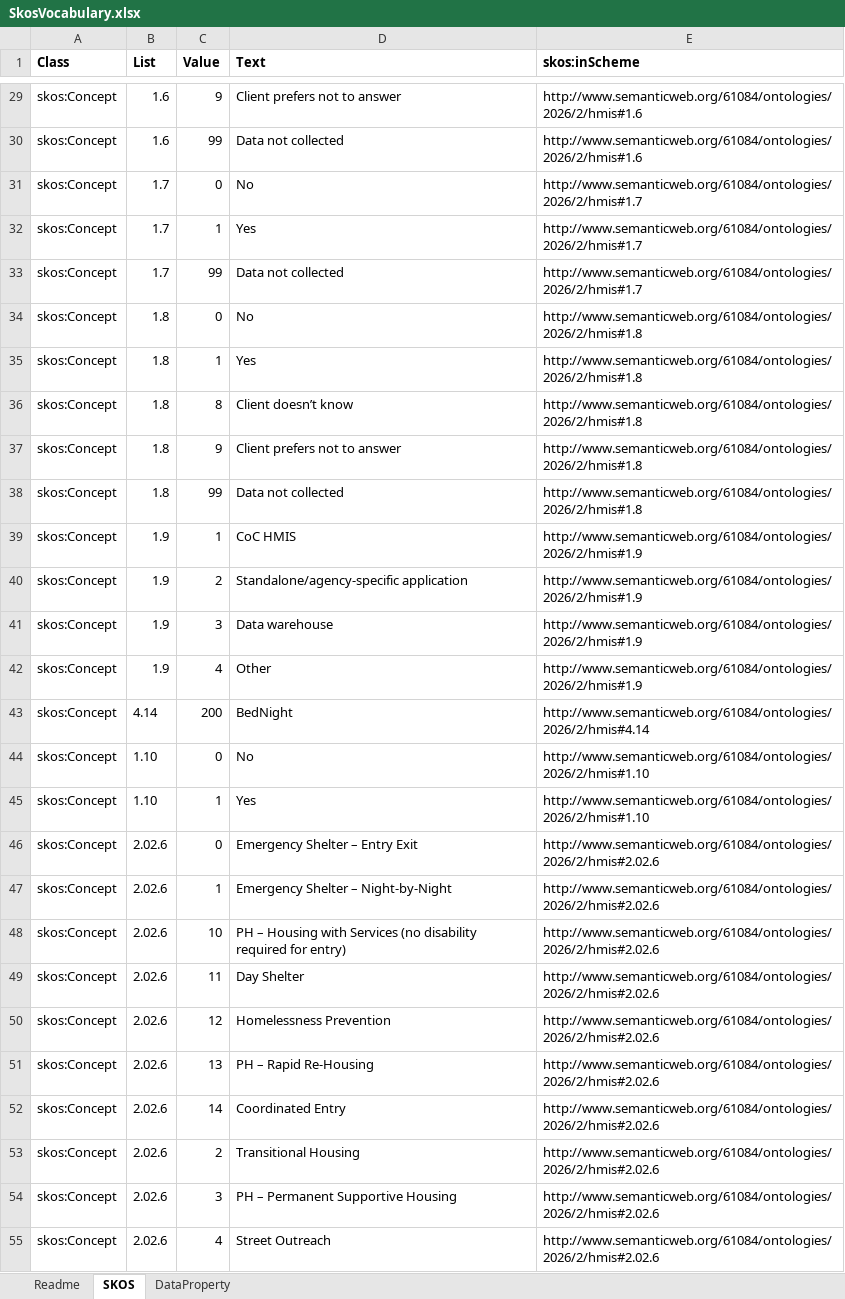
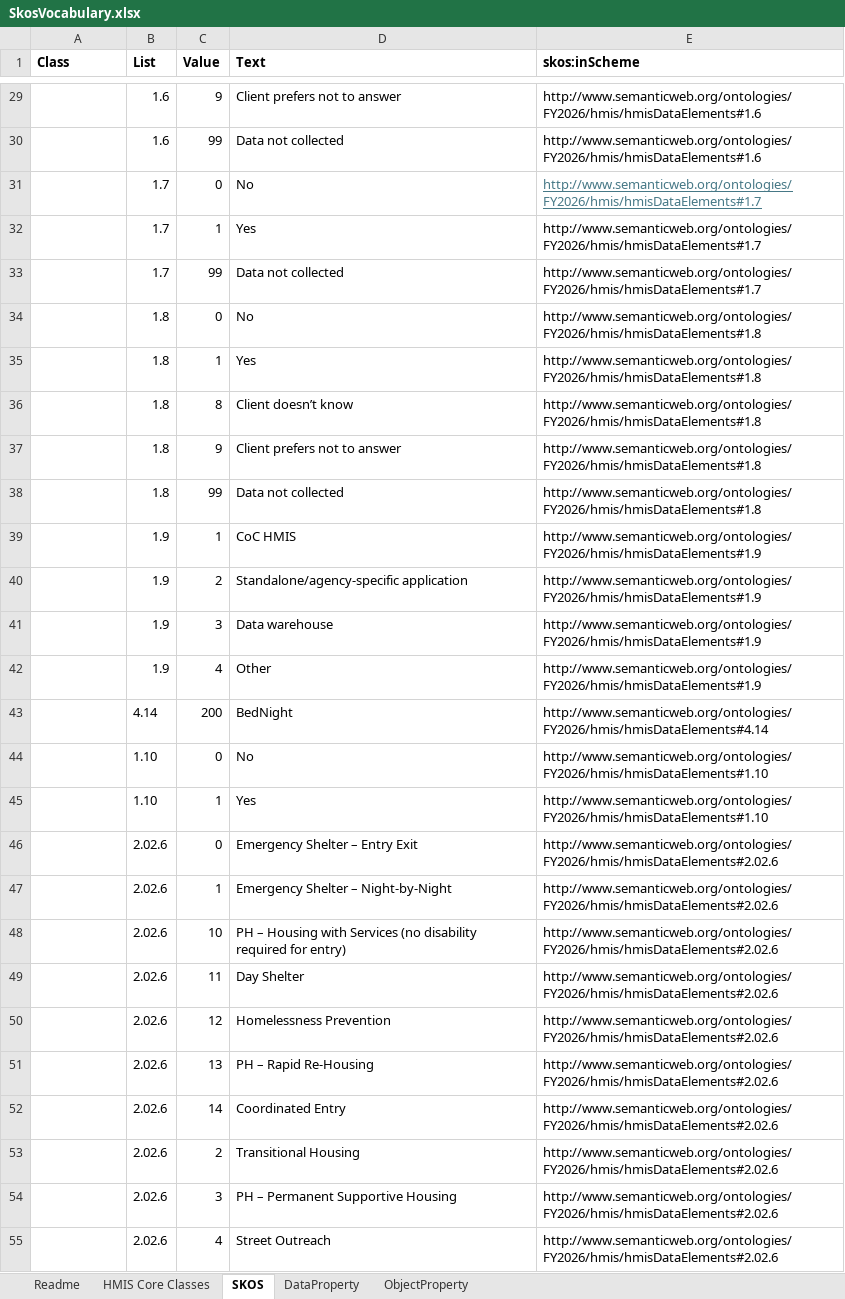
Before and after one commit to Grant-ICF/GT.Data.Exchange.and.Interoperability, an Excel workbook: ontology/ontology-codegen v2/datasource/SkosVocabulary.xlsx, sheet SKOS, drawn as a sheet; only a part is shown, gaps mark what is left out; values as stored, in another font and other column widths than the file's, no borders; the diff covers the shown part only; the diff names each change by its address in the sheet, - before the commit and + after, or states it on an @@ line.

```diff
--- a/ontology/ontology-codegen v2/datasource/SkosVocabulary.xlsx (sheet SKOS)
+++ b/ontology/ontology-codegen v2/datasource/SkosVocabulary.xlsx (sheet SKOS)
+sheet tab: HMIS Core Classes
+sheet tab: ObjectProperty
-A29:A55 (Class): skos:Concept
+A29:A55 (Class): (empty)
-E29:E30 (skos:inScheme): http://www.semanticweb.org/61084/ontologies/2026/2/hmis#1.6
+E29:E30 (skos:inScheme): http://www.semanticweb.org/ontologies/FY2026/hmis/hmisDataElements#1.6
-E31:E33 (skos:inScheme): http://www.semanticweb.org/61084/ontologies/2026/2/hmis#1.7
+E31:E33 (skos:inScheme): http://www.semanticweb.org/ontologies/FY2026/hmis/hmisDataElements#1.7
@@ E31 underline: off → on, text colour: black → #467886 @@
-E34:E38 (skos:inScheme): http://www.semanticweb.org/61084/ontologies/2026/2/hmis#1.8
+E34:E38 (skos:inScheme): http://www.semanticweb.org/ontologies/FY2026/hmis/hmisDataElements#1.8
-E39:E42 (skos:inScheme): http://www.semanticweb.org/61084/ontologies/2026/2/hmis#1.9
+E39:E42 (skos:inScheme): http://www.semanticweb.org/ontologies/FY2026/hmis/hmisDataElements#1.9
-E43 (skos:inScheme): http://www.semanticweb.org/61084/ontologies/2026/2/hmis#4.14
+E43 (skos:inScheme): http://www.semanticweb.org/ontologies/FY2026/hmis/hmisDataElements#4.14
-E44:E45 (skos:inScheme): http://www.semanticweb.org/61084/ontologies/2026/2/hmis#1.10
+E44:E45 (skos:inScheme): http://www.semanticweb.org/ontologies/FY2026/hmis/hmisDataElements#1.10
-E46:E55 (skos:inScheme): http://www.semanticweb.org/61084/ontologies/2026/2/hmis#2.02.6
+E46:E55 (skos:inScheme): http://www.semanticweb.org/ontologies/FY2026/hmis/hmisDataElements#2.02.6
```
Also changed, not shown: 1511 edited cells and cell formats elsewhere in this sheet, sheet DataProperty, sheet Readme, 34 other files.
